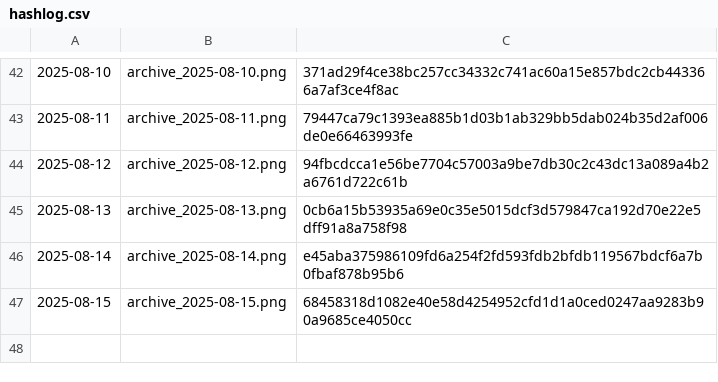
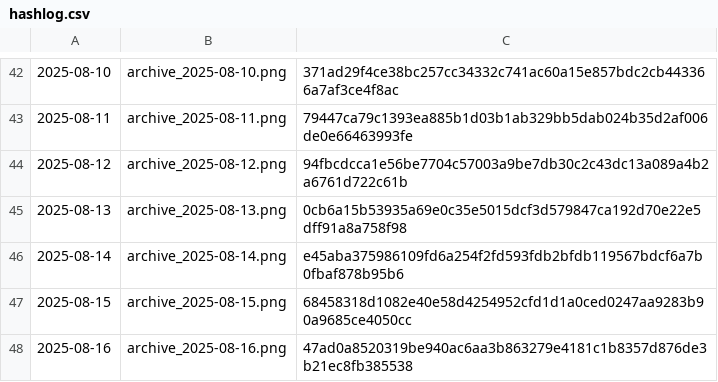
Before and after one commit to gothedistance25/my-website-archiver, a CSV file: archives/hashlog.csv, drawn as a sheet; only a part is shown, gaps mark what is left out; the diff names each change by its address in the sheet, - before the commit and + after, or states it on an @@ line.

```diff
--- a/archives/hashlog.csv
+++ b/archives/hashlog.csv
+row 48: 2025-08-16 | archive_2025-08-16.png | 47ad0a8520319be940ac6aa3b863279e4181c1b8357d876de3b21ec8fb385538
```
Also changed, not shown: 1 other file.
